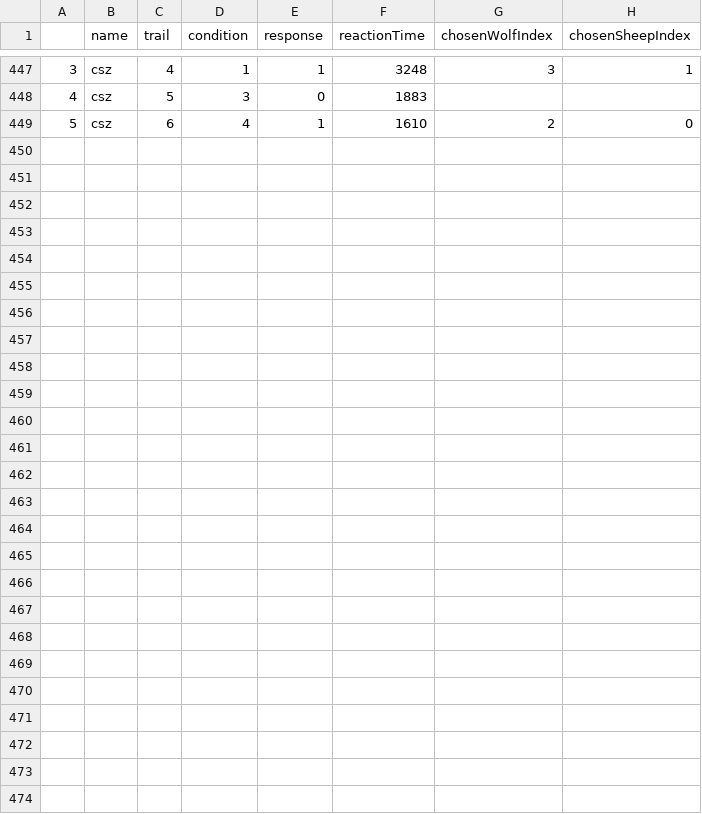
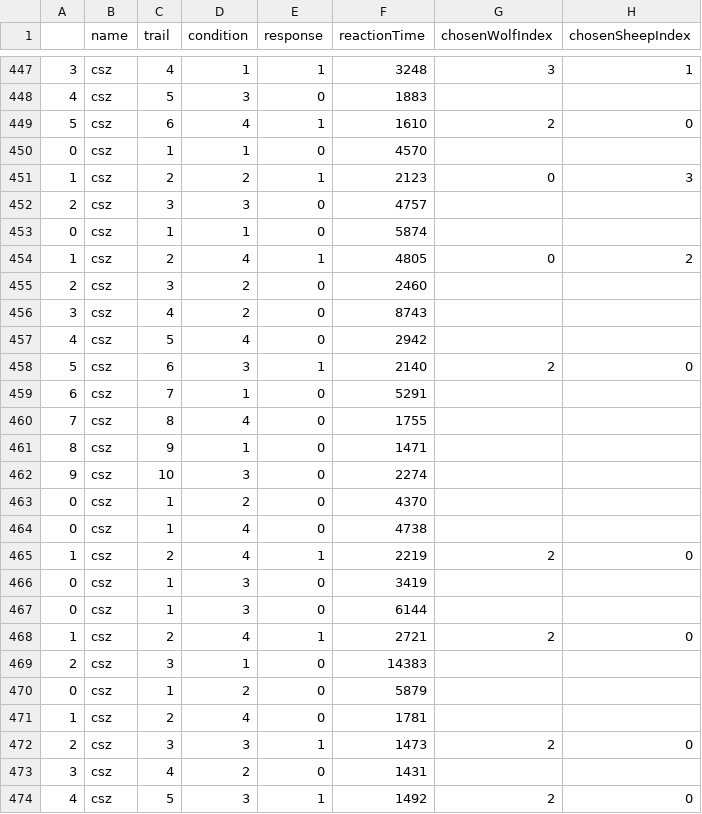
Before and after one commit to chengshaozhe/ChasingDetectionExp, a CSV file: results/csz.csv, drawn as a sheet; only a part is shown, gaps mark what is left out.

```diff
--- a/results/csz.csv
+++ b/results/csz.csv
@@ -449 +449,26 @@
 5,csz,6,4,1,1610,2,0
+0,csz,1,1,0,4570,,
+1,csz,2,2,1,2123,0,3
+2,csz,3,3,0,4757,,
+0,csz,1,1,0,5874,,
+1,csz,2,4,1,4805,0,2
+2,csz,3,2,0,2460,,
+3,csz,4,2,0,8743,,
+4,csz,5,4,0,2942,,
+5,csz,6,3,1,2140,2,0
+6,csz,7,1,0,5291,,
+7,csz,8,4,0,1755,,
+8,csz,9,1,0,1471,,
+9,csz,10,3,0,2274,,
+0,csz,1,2,0,4370,,
+0,csz,1,4,0,4738,,
+1,csz,2,4,1,2219,2,0
+0,csz,1,3,0,3419,,
+0,csz,1,3,0,6144,,
+1,csz,2,4,1,2721,2,0
+2,csz,3,1,0,14383,,
+0,csz,1,2,0,5879,,
+1,csz,2,4,0,1781,,
+2,csz,3,3,1,1473,2,0
+3,csz,4,2,0,1431,,
+4,csz,5,3,1,1492,2,0
```
Also changed, not shown: 2 other files.
